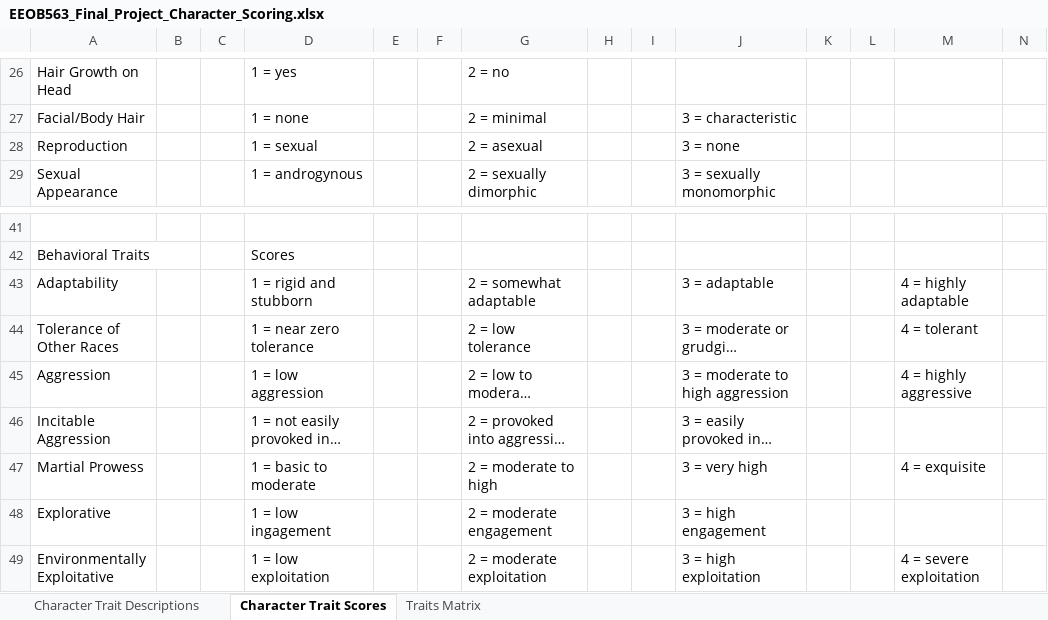
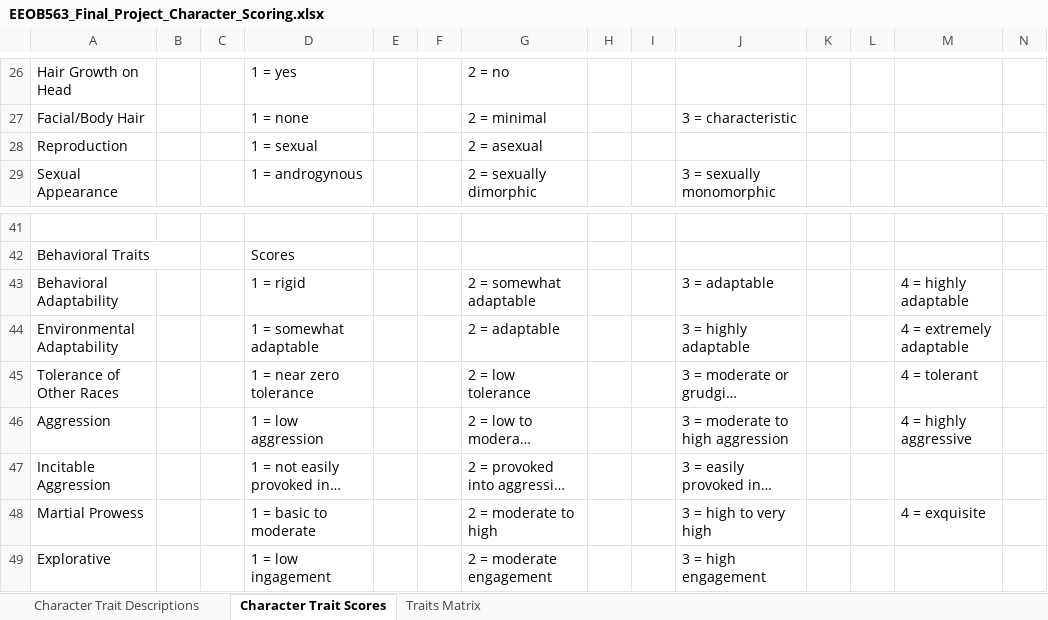
Before and after one commit to jmahguib-ISU/EEOB563_Final_Project, an Excel workbook: EEOB563_Final_Project_Character_Scoring.xlsx, sheet Character Trait Scores, drawn as a sheet; only a part is shown, gaps mark what is left out; the shorter side is filled out with more unchanged rows; long unchanged cells end in …; values as stored, in another font and other column widths than the file's, no borders; addresses are those after the commit; rows hold the shown columns only; the diff covers the shown part only; the diff names each change by its address in the sheet, - before the commit and + after, or states it on an @@ line.

```diff
--- a/EEOB563_Final_Project_Character_Scoring.xlsx (sheet Character Trait Scores)
+++ b/EEOB563_Final_Project_Character_Scoring.xlsx (sheet Character Trait Scores)
-J28: 3 = none
+J28: (empty)
-A43: Adaptability
+A43: Behavioral Adaptability
-D43: 1 = rigid and stubborn
+D43: 1 = rigid
+row 44: Environmental Adaptability |  |  | 1 = somewhat adaptable |  |  | 2 = adaptable |  |  | 3 = highly adaptable |  |  | 4 = extremely adaptable
-J48: 3 = very high
+J48: 3 = high to very high
```
Also changed, not shown: 4 added rows, 2 removed rows, 1 moved row and 24 edited cells elsewhere in this sheet, sheet Traits Matrix, sheet Character Trait Descriptions, 2 other files.
